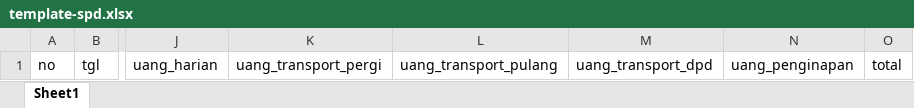
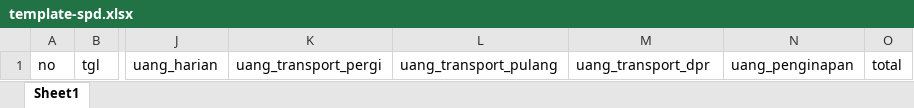
Before and after one commit to mrricky62/SIP-be, an Excel workbook: public/templates/template-spd.xlsx, sheet Sheet1, drawn as a sheet; only a part is shown, gaps mark what is left out; values as stored, in another font and other column widths than the file's, no borders; the diff names each change by its address in the sheet, - before the commit and + after, or states it on an @@ line.

```diff
--- a/public/templates/template-spd.xlsx (sheet Sheet1)
+++ b/public/templates/template-spd.xlsx (sheet Sheet1)
-M1: uang_transport_dpd
+M1: uang_transport_dpr
```
Also changed, not shown: 5 other files.
